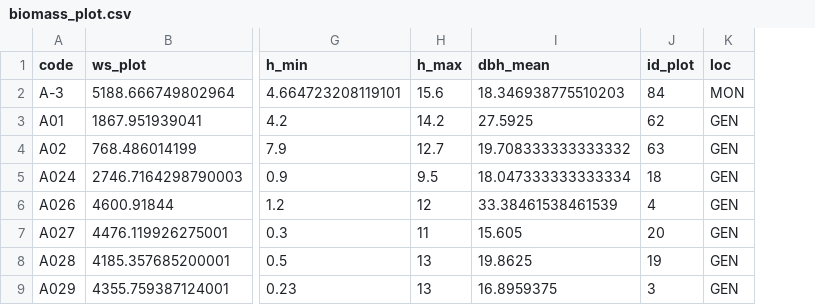
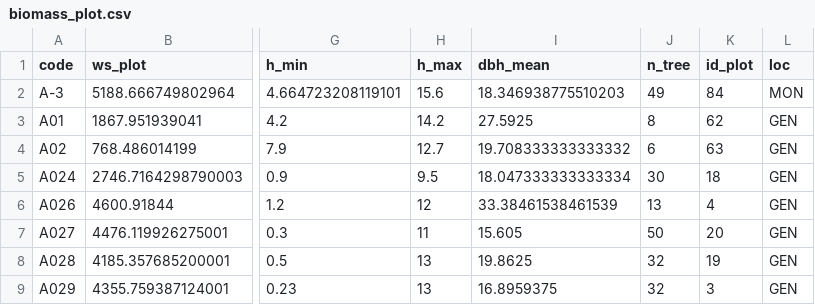
Before and after one commit to ajpelu/qp_seq_carbon, a CSV file: data/biomass_plot.csv, drawn as a sheet; only a part is shown, gaps mark what is left out; the diff names each change by its address in the sheet, - before the commit and + after, or states it on an @@ line.

Commit message:
update table 1

```diff
--- a/data/biomass_plot.csv
+++ b/data/biomass_plot.csv
+column J (n_tree), rows 2-9: 49 | 8 | 6 | 30 | 13 | 50 | 32 | 32
```
Also changed, not shown: 10 other files.
